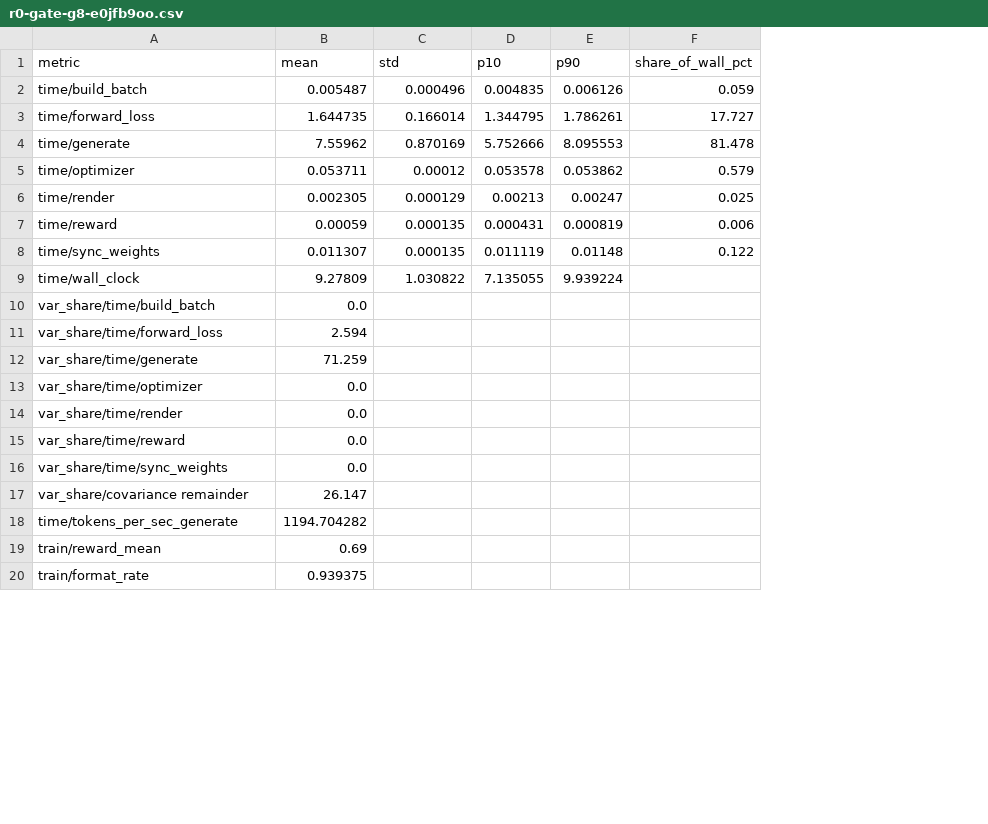
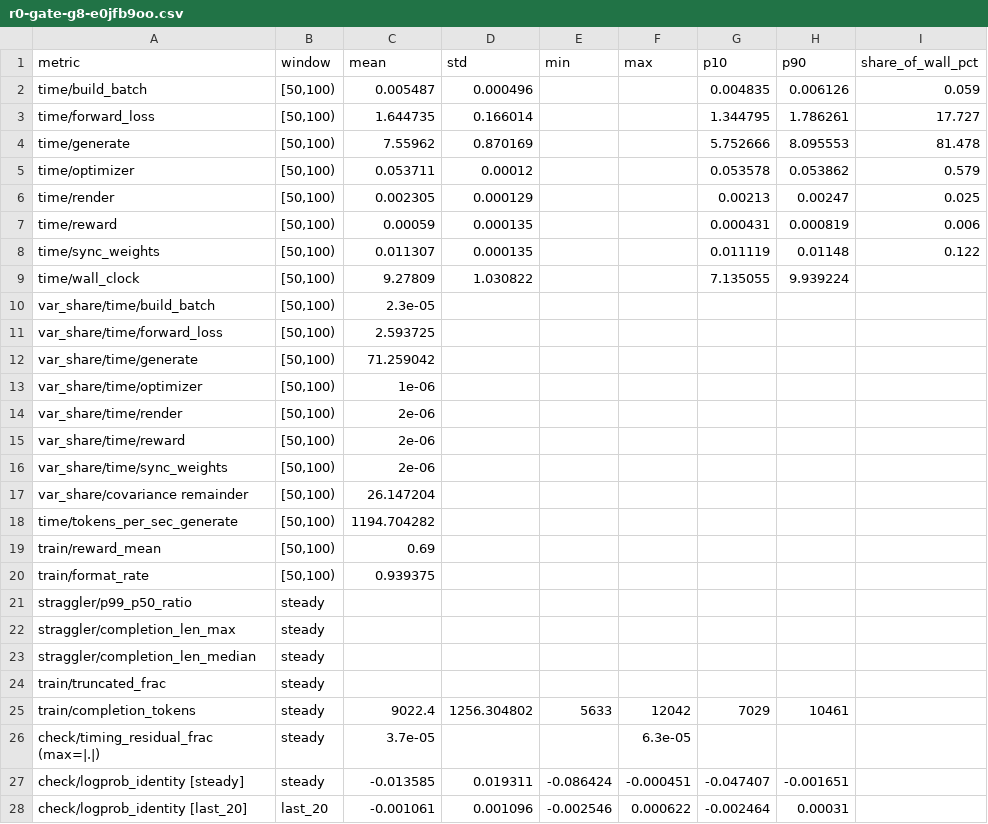
Before and after one commit to LeoPhilly/grpo-profiling-harness, a CSV file: results/steady_state/r0-gate-g8-e0jfb9oo.csv, drawn as a sheet; only a part is shown; addresses are those after the commit; the diff covers the shown part only; the diff names each change by its address in the sheet, - before the commit and + after, or states it on an @@ line.

Commit message:
steady state analysis for G=4,8,16,32 runs

```diff
--- a/results/steady_state/r0-gate-g8-e0jfb9oo.csv
+++ b/results/steady_state/r0-gate-g8-e0jfb9oo.csv
+column B (window), rows 2-20: all [50,100)
+column E (min), empty
+column F (max), empty
-C10 (mean): 0.0
+C10 (mean): 2.3e-05
-C11 (mean): 2.594
+C11 (mean): 2.593725
-C12 (mean): 71.259
+C12 (mean): 71.259042
-C13 (mean): 0.0
+C13 (mean): 1e-06
-C14:C16 (mean): 0.0
+C14:C16 (mean): 2e-06
-C17 (mean): 26.147
+C17 (mean): 26.147204
+row 21: straggler/p99_p50_ratio | steady
+row 22: straggler/completion_len_max | steady
+row 23: straggler/completion_len_median | steady
+row 24: train/truncated_frac | steady
+row 25: train/completion_tokens | steady | 9022.4 | 1256.304802 | 5633 | 12042 | 7029 | 10461
+row 26: check/timing_residual_frac (max=|.|) | steady | 3.7e-05 |  |  | 6.3e-05
+row 27: check/logprob_identity [steady] | steady | -0.013585 | 0.019311 | -0.086424 | -0.000451 | -0.047407 | -0.001651
+row 28: check/logprob_identity [last_20] | last_20 | -0.001061 | 0.001096 | -0.002546 | 0.000622 | -0.002464 | 0.00031
```
Also changed, not shown: 12 added rows, 1 removed row and 1 edited cell elsewhere in this file, 6 other files.
